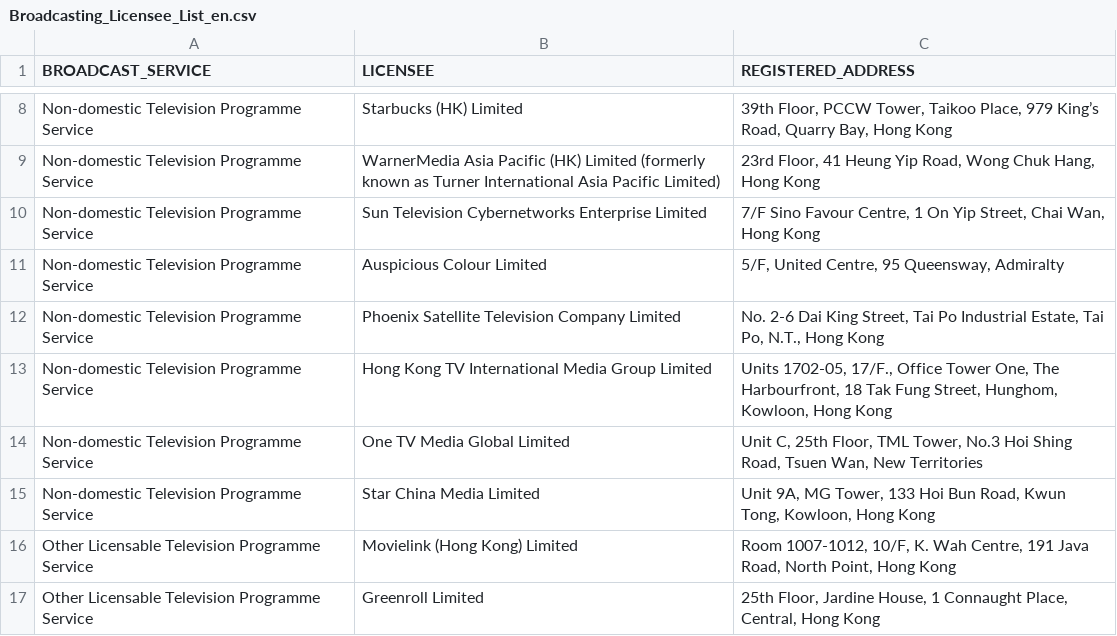
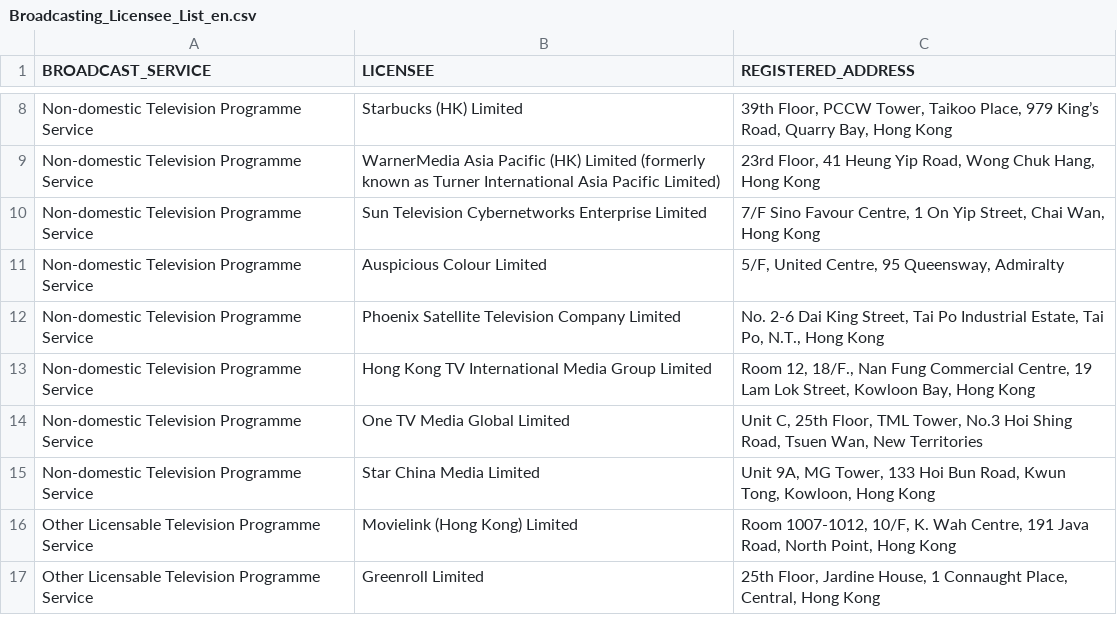
Before and after one commit to gfrmin/ofca-hk-data, a CSV file: Broadcasting_Licensee_List_en.csv, drawn as a sheet; only a part is shown, gaps mark what is left out.

Commit message:
Flat: latest data (2022-06-09T06:32:42.687Z) {   "date": "2022-06-09T06:32:42.687Z",   "files": [     {       "name": "Broadcasting_Licensee_List_en.csv",       "deltaBytes": -20,       "source": "https://www.ofca.gov.hk/filemanager/ofca/common/datagovhk/Broadcasting_Licensee_List_en.csv"     }   ] }

```diff
--- a/Broadcasting_Licensee_List_en.csv
+++ b/Broadcasting_Licensee_List_en.csv
@@ -12,3 +12,3 @@
 "Non-domestic Television Programme Service","Phoenix Satellite Television Company Limited ","No. 2-6 Dai King Street, Tai Po Industrial Estate, Tai Po, N.T., Hong Kong"
-"Non-domestic Television Programme Service","Hong Kong TV International Media Group Limited","Units 1702-05, 17/F., Office Tower One, The Harbourfront, 18 Tak Fung Street, Hunghom, Kowloon, Hong Kong"
+"Non-domestic Television Programme Service","Hong Kong TV International Media Group Limited","Room 12, 18/F., Nan Fung Commercial Centre, 19 Lam Lok Street, Kowloon Bay, Hong Kong"
 "Non-domestic Television Programme Service","One TV Media Global Limited ","Unit C, 25th Floor, TML Tower, No.3 Hoi Shing Road, Tsuen Wan, New Territories"
```
